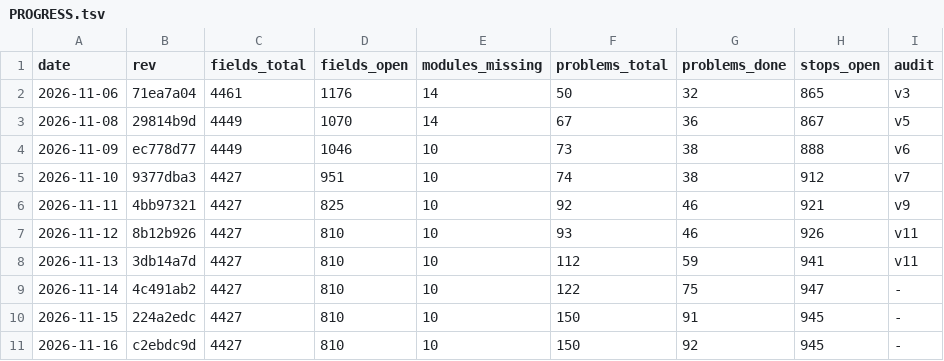
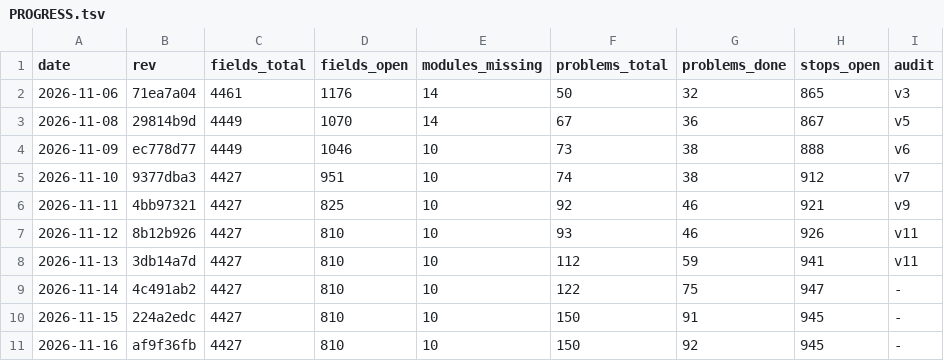
Before and after one commit to Bolebey/openbfme-godot, a TSV file: docs/ennorath/PROGRESS.tsv, drawn as a sheet.

```diff
--- a/docs/ennorath/PROGRESS.tsv
+++ b/docs/ennorath/PROGRESS.tsv
@@ -10,2 +10,2 @@ date	rev	fields_total	fields_open	modules_missing	problems_total	problems_done	s
 2026-11-15	224a2edc	4427	810	10	150	91	945	-
-2026-11-16	c2ebdc9d	4427	810	10	150	92	945	-
+2026-11-16	af9f36fb	4427	810	10	150	92	945	-
```
